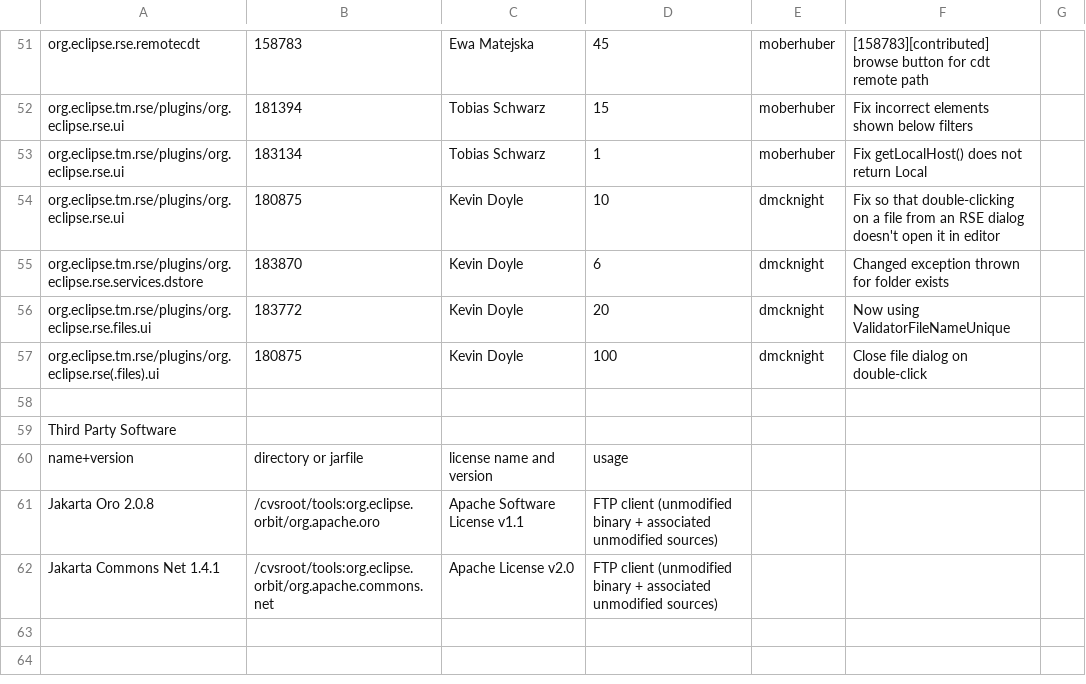
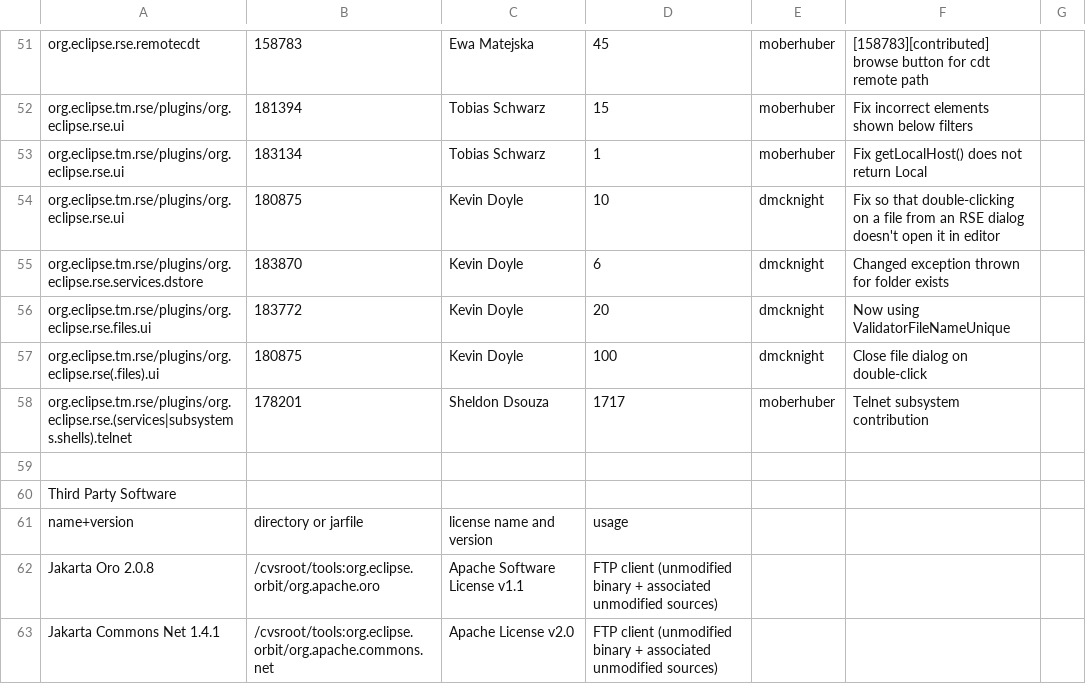
Before and after one commit to markphip/tm, a CSV file: development/tm-log.csv, drawn as a sheet; only a part is shown, gaps mark what is left out; the diff names each change by its address in the sheet, - before the commit and + after, or states it on an @@ line.

Commit message:
[178201] Telnet subsystem contribution initial checkin

```diff
--- a/development/tm-log.csv
+++ b/development/tm-log.csv
+row 58: org.eclipse.tm.rse/plugins/org.eclipse.rse.(services|subsystems.shells).telnet | 178201 | Sheldon Dsouza | 1717 | moberhuber | Telnet subsystem contribution
```
Also changed, not shown: 4 other files.
